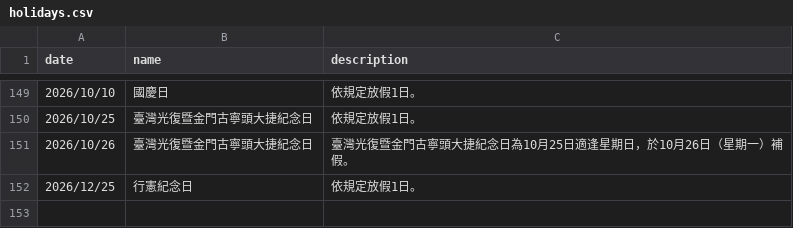
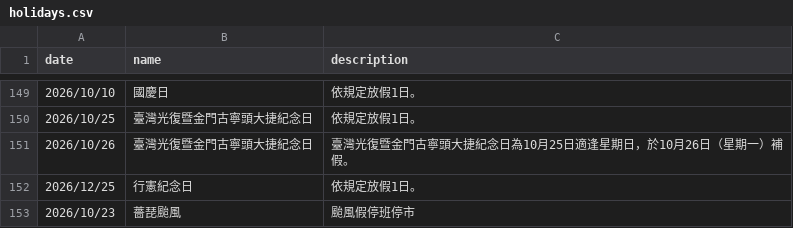
Before and after one commit to peter613/kitsune_stock_system, a CSV file: market_data/data/holidays.csv, drawn as a sheet; only a part is shown, gaps mark what is left out.

Commit message:
update data

```diff
--- a/market_data/data/holidays.csv
+++ b/market_data/data/holidays.csv
@@ -188 +188,2 @@
 2026/12/25,行憲紀念日,依規定放假1日。
+2026/10/23,薔琵颱風,颱風假停班停市
```
Also changed, not shown: fund_stock/management/journal/journal.csv.
